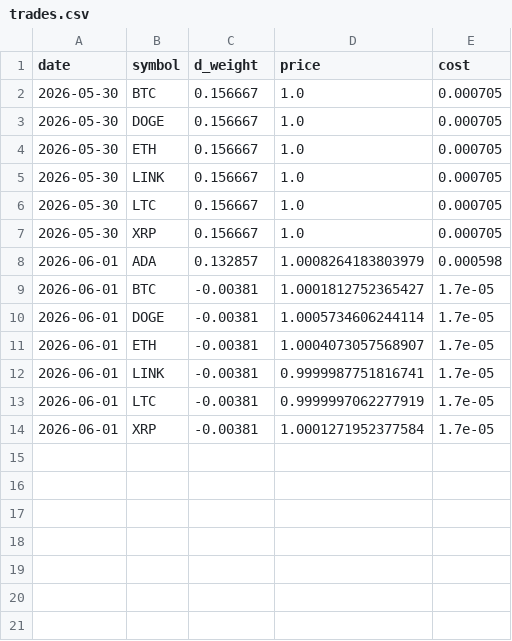
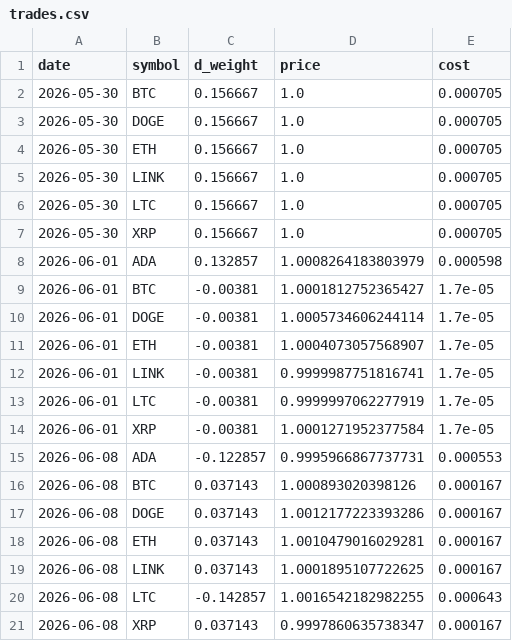
Before and after one commit to ethanbsung/ibkr, a CSV file: paper/ledgers/crypto_carry/trades.csv, drawn as a sheet; the diff names each change by its address in the sheet, - before the commit and + after, or states it on an @@ line.

```diff
--- a/paper/ledgers/crypto_carry/trades.csv
+++ b/paper/ledgers/crypto_carry/trades.csv
+row 15: 2026-06-08 | ADA | -0.122857 | 0.9995966867737731 | 0.000553
+row 16: 2026-06-08 | BTC | 0.037143 | 1.000893020398126 | 0.000167
+row 17: 2026-06-08 | DOGE | 0.037143 | 1.0012177223393286 | 0.000167
+row 18: 2026-06-08 | ETH | 0.037143 | 1.0010479016029281 | 0.000167
+row 19: 2026-06-08 | LINK | 0.037143 | 1.0001895107722625 | 0.000167
+row 20: 2026-06-08 | LTC | -0.142857 | 1.0016542182982255 | 0.000643
+row 21: 2026-06-08 | XRP | 0.037143 | 0.9997860635738347 | 0.000167
```
Also changed, not shown: paper/ledgers/crypto_carry/daily.csv, paper/ledgers/crypto_carry/positions.csv, 6 other files.
